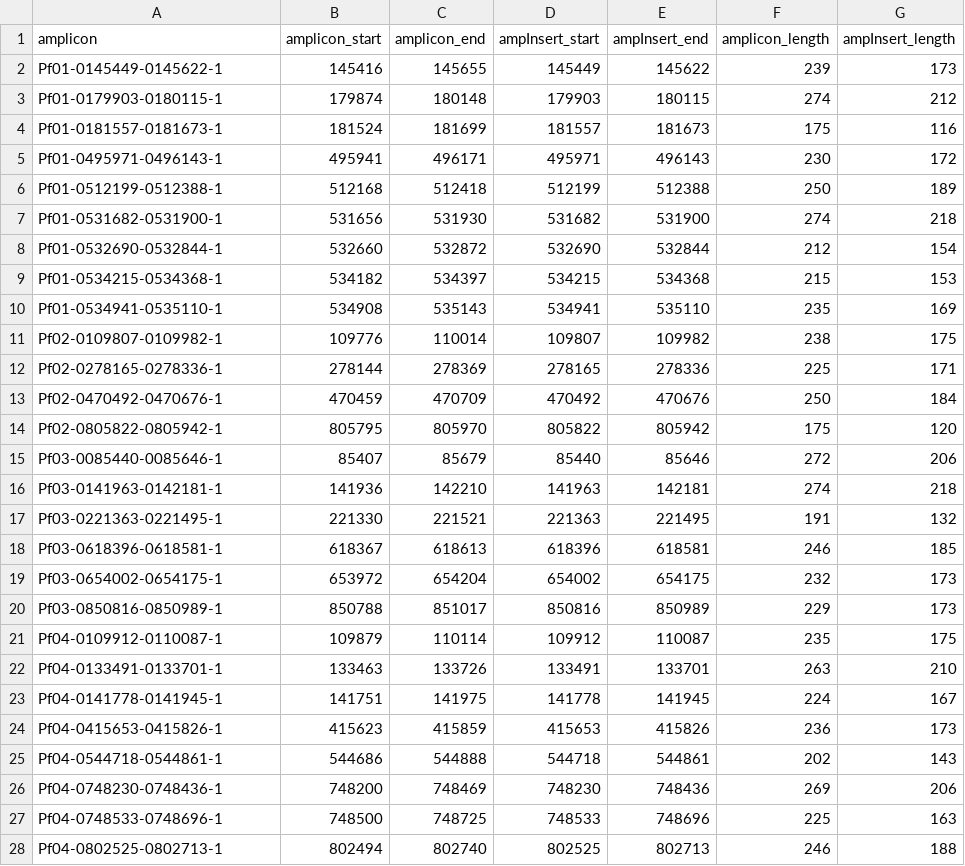
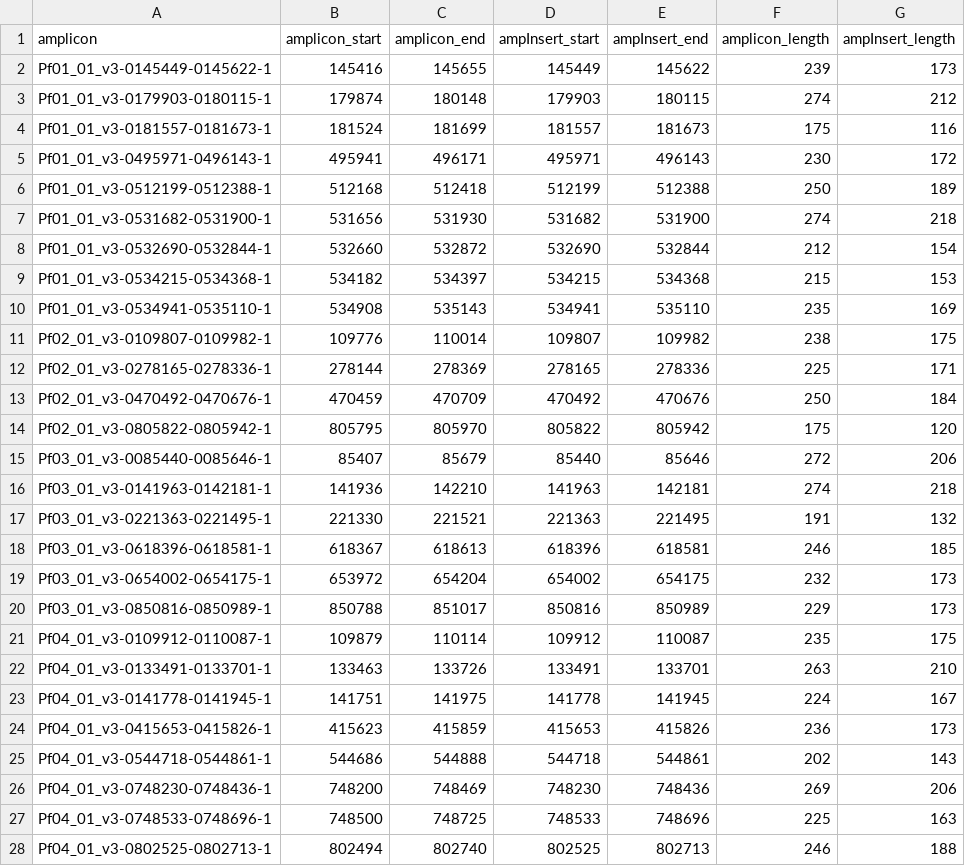
Before and after one commit to EPPIcenter/mad4hatter, a TSV file: vX_amplicon_info/v1_amplicon_info.tsv, drawn as a sheet; only a part is shown; the diff covers the shown part only.

Commit message:
update v1 amplicon info file to reflect changes in amplicon name in fasta files

```diff
--- a/vX_amplicon_info/v1_amplicon_info.tsv
+++ b/vX_amplicon_info/v1_amplicon_info.tsv
@@ -1,28 +1,28 @@
 amplicon	amplicon_start	amplicon_end	ampInsert_start	ampInsert_end	amplicon_length	ampInsert_length
-Pf01-0145449-0145622-1	145416	145655	145449	145622	239	173
-Pf01-0179903-0180115-1	179874	180148	179903	180115	274	212
-Pf01-0181557-0181673-1	181524	181699	181557	181673	175	116
-Pf01-0495971-0496143-1	495941	496171	495971	496143	230	172
-Pf01-0512199-0512388-1	512168	512418	512199	512388	250	189
-Pf01-0531682-0531900-1	531656	531930	531682	531900	274	218
-Pf01-0532690-0532844-1	532660	532872	532690	532844	212	154
-Pf01-0534215-0534368-1	534182	534397	534215	534368	215	153
-Pf01-0534941-0535110-1	534908	535143	534941	535110	235	169
-Pf02-0109807-0109982-1	109776	110014	109807	109982	238	175
-Pf02-0278165-0278336-1	278144	278369	278165	278336	225	171
-Pf02-0470492-0470676-1	470459	470709	470492	470676	250	184
-Pf02-0805822-0805942-1	805795	805970	805822	805942	175	120
-Pf03-0085440-0085646-1	85407	85679	85440	85646	272	206
-Pf03-0141963-0142181-1	141936	142210	141963	142181	274	218
-Pf03-0221363-0221495-1	221330	221521	221363	221495	191	132
-Pf03-0618396-0618581-1	618367	618613	618396	618581	246	185
-Pf03-0654002-0654175-1	653972	654204	654002	654175	232	173
-Pf03-0850816-0850989-1	850788	851017	850816	850989	229	173
-Pf04-0109912-0110087-1	109879	110114	109912	110087	235	175
-Pf04-0133491-0133701-1	133463	133726	133491	133701	263	210
-Pf04-0141778-0141945-1	141751	141975	141778	141945	224	167
-Pf04-0415653-0415826-1	415623	415859	415653	415826	236	173
-Pf04-0544718-0544861-1	544686	544888	544718	544861	202	143
-Pf04-0748230-0748436-1	748200	748469	748230	748436	269	206
-Pf04-0748533-0748696-1	748500	748725	748533	748696	225	163
-Pf04-0802525-0802713-1	802494	802740	802525	802713	246	188
+Pf01_01_v3-0145449-0145622-1	145416	145655	145449	145622	239	173
+Pf01_01_v3-0179903-0180115-1	179874	180148	179903	180115	274	212
+Pf01_01_v3-0181557-0181673-1	181524	181699	181557	181673	175	116
+Pf01_01_v3-0495971-0496143-1	495941	496171	495971	496143	230	172
+Pf01_01_v3-0512199-0512388-1	512168	512418	512199	512388	250	189
+Pf01_01_v3-0531682-0531900-1	531656	531930	531682	531900	274	218
+Pf01_01_v3-0532690-0532844-1	532660	532872	532690	532844	212	154
+Pf01_01_v3-0534215-0534368-1	534182	534397	534215	534368	215	153
+Pf01_01_v3-0534941-0535110-1	534908	535143	534941	535110	235	169
+Pf02_01_v3-0109807-0109982-1	109776	110014	109807	109982	238	175
+Pf02_01_v3-0278165-0278336-1	278144	278369	278165	278336	225	171
+Pf02_01_v3-0470492-0470676-1	470459	470709	470492	470676	250	184
+Pf02_01_v3-0805822-0805942-1	805795	805970	805822	805942	175	120
+Pf03_01_v3-0085440-0085646-1	85407	85679	85440	85646	272	206
+Pf03_01_v3-0141963-0142181-1	141936	142210	141963	142181	274	218
+Pf03_01_v3-0221363-0221495-1	221330	221521	221363	221495	191	132
+Pf03_01_v3-0618396-0618581-1	618367	618613	618396	618581	246	185
+Pf03_01_v3-0654002-0654175-1	653972	654204	654002	654175	232	173
+Pf03_01_v3-0850816-0850989-1	850788	851017	850816	850989	229	173
+Pf04_01_v3-0109912-0110087-1	109879	110114	109912	110087	235	175
+Pf04_01_v3-0133491-0133701-1	133463	133726	133491	133701	263	210
+Pf04_01_v3-0141778-0141945-1	141751	141975	141778	141945	224	167
+Pf04_01_v3-0415653-0415826-1	415623	415859	415653	415826	236	173
+Pf04_01_v3-0544718-0544861-1	544686	544888	544718	544861	202	143
+Pf04_01_v3-0748230-0748436-1	748200	748469	748230	748436	269	206
+Pf04_01_v3-0748533-0748696-1	748500	748725	748533	748696	225	163
+Pf04_01_v3-0802525-0802713-1	802494	802740	802525	802713	246	188
```
Also changed, not shown: 73 edited cells elsewhere in this file.
